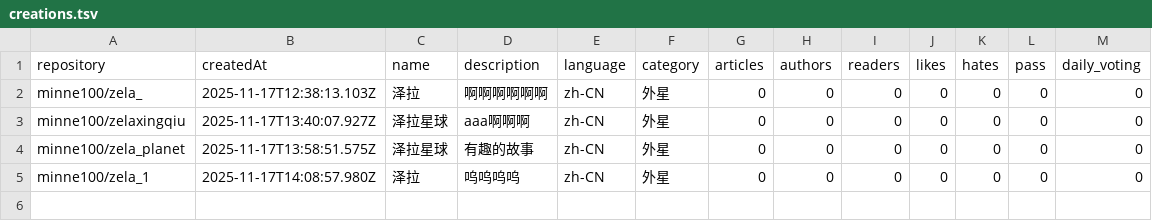
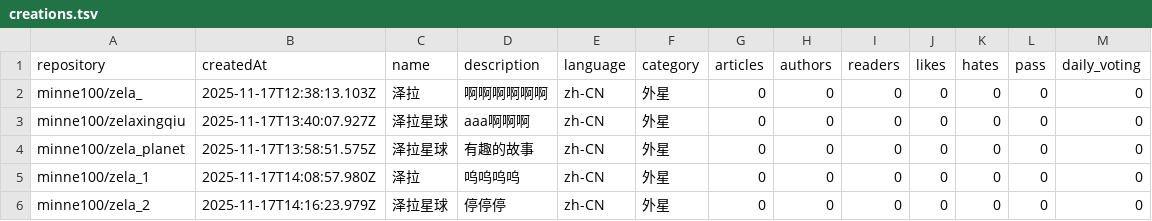
Before and after one commit to DIPCNPO/creations, a TSV file: creations.tsv, drawn as a sheet.

Commit message:
Add project minne100/zela_2 to creations.tsv
- Repository: minne100/zela_2
- Name: 泽拉星球
- Issue: #7

```diff
--- a/creations.tsv
+++ b/creations.tsv
@@ -5 +5,2 @@ minne100/zela_planet	2025-11-17T13:58:51.575Z	泽拉星球	有趣的故事	zh-CN
 minne100/zela_1	2025-11-17T14:08:57.980Z	泽拉	呜呜呜呜	zh-CN	外星	0	0	0	0	0	0	0
+minne100/zela_2	2025-11-17T14:16:23.979Z	泽拉星球	停停停	zh-CN	外星	0	0	0	0	0	0	0
```
